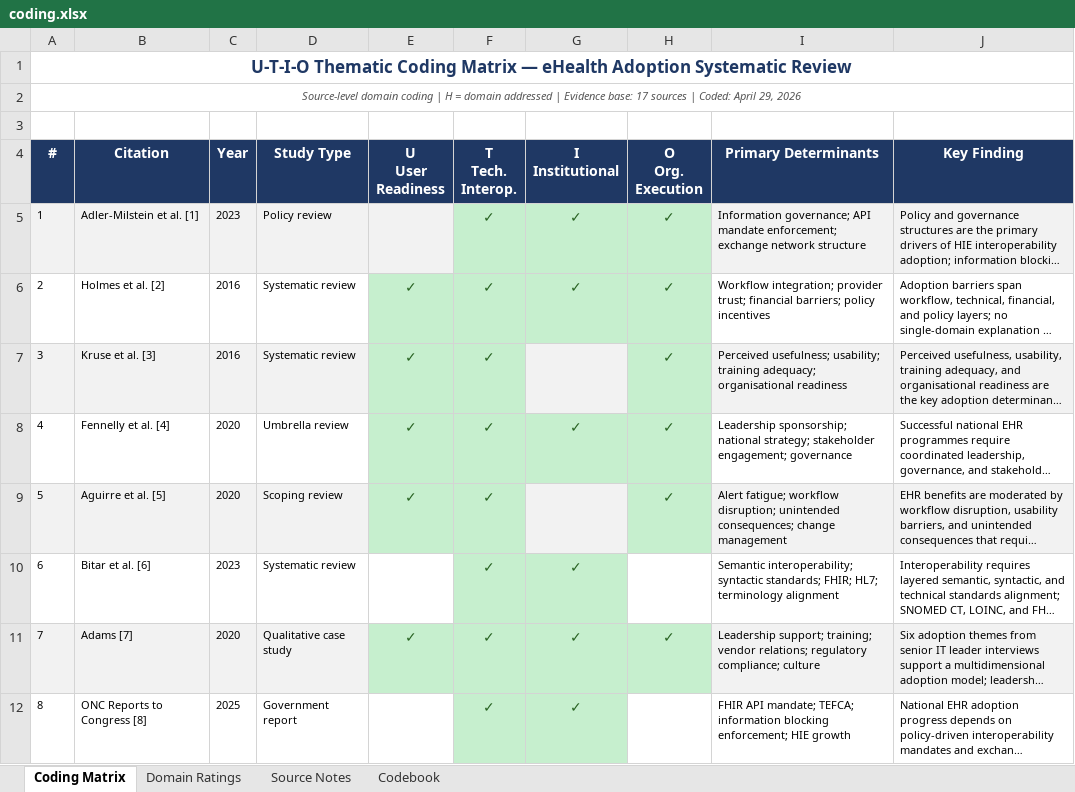
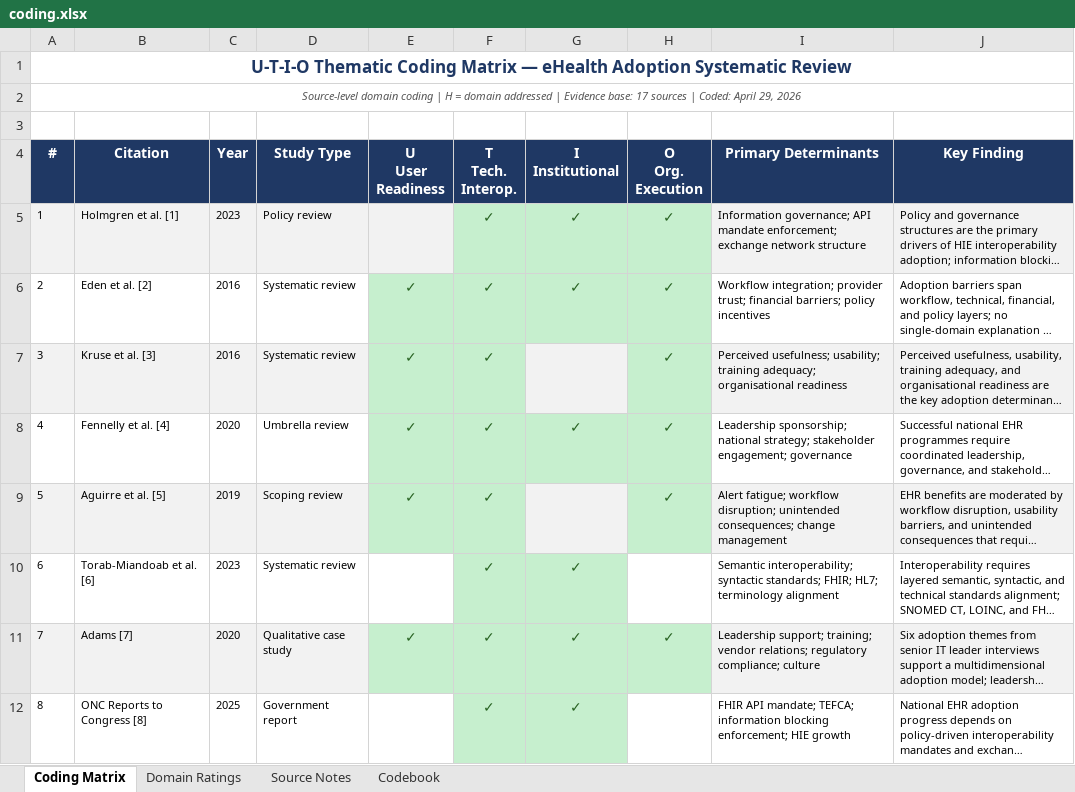
Before and after one commit to dradams-lab/ehealth-adoption-systematic-review, an Excel workbook: analysis/coding.xlsx, sheet Coding Matrix, drawn as a sheet; only a part is shown; long unchanged cells end in …; values as stored, in another font and other column widths than the file's, no borders; the diff names each change by its address in the sheet, - before the commit and + after, or states it on an @@ line.

```diff
--- a/analysis/coding.xlsx (sheet Coding Matrix)
+++ b/analysis/coding.xlsx (sheet Coding Matrix)
-B5 (Citation): Adler-Milstein et al. [1]
+B5 (Citation): Holmgren et al. [1]
-B6 (Citation): Holmes et al. [2]
+B6 (Citation): Eden et al. [2]
-C9 (Year): 2020
+C9 (Year): 2019
-B10 (Citation): Bitar et al. [6]
+B10 (Citation): Torab-Miandoab et al. [6]
```
Also changed, not shown: sheet Domain Ratings, sheet Source Notes, prisma/prisma-counts.xlsx, 34 other files.
